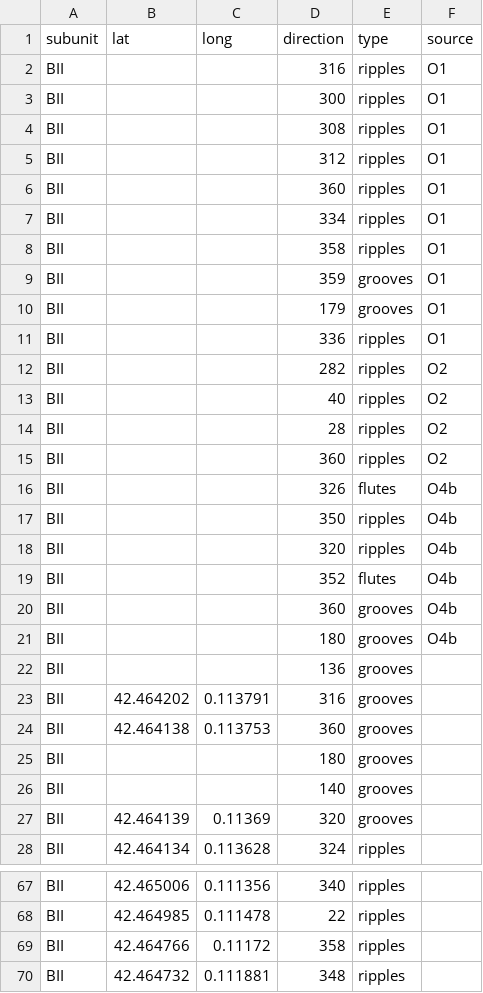
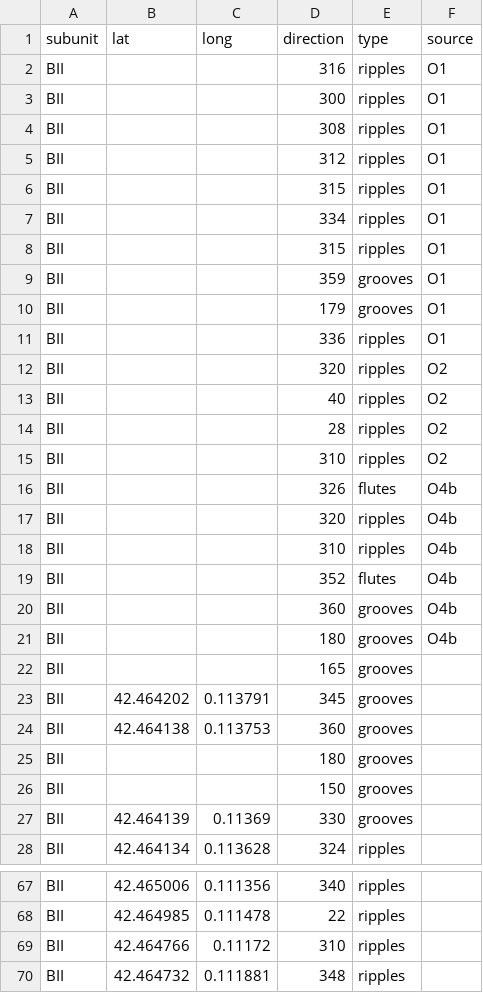
Before and after one commit to eewjt/taylor_et_al_ainsa_data_C6, a CSV file: data/ainsa_pc.csv, drawn as a sheet; only a part is shown, gaps mark what is left out; the diff covers the shown part only.

```diff
--- a/data/ainsa_pc.csv
+++ b/data/ainsa_pc.csv
@@ -5,5 +5,5 @@ BII,,,308,ripples,O1,,,,,,,,,
 BII,,,312,ripples,O1,,,,,,,,,
-BII,,,360,ripples,O1,,,,,,,,,
+BII,,,315,ripples,O1,,,,,,,,,
 BII,,,334,ripples,O1,,,,,,,,,
-BII,,,358,ripples,O1,,,,,,,,,
+BII,,,315,ripples,O1,,,,,,,,,
 BII,,,359,grooves,O1,,,,,,,,,
@@ -11,9 +11,9 @@ BII,,,179,grooves,O1,,,,,,,,,
 BII,,,336,ripples,O1,,,,,,,,,
-BII,,,282,ripples,O2,,,,,,,,,
+BII,,,320,ripples,O2,,,,,,,,,
 BII,,,40,ripples,O2,,,,,,,,,
 BII,,,28,ripples,O2,,,,,,,,,
-BII,,,360,ripples,O2,,,,,,,,,
+BII,,,310,ripples,O2,,,,,,,,,
 BII,,,326,flutes,O4b,,,,,,,,,
-BII,,,350,ripples,O4b,,,,,,,,,
 BII,,,320,ripples,O4b,,,,,,,,,
+BII,,,310,ripples,O4b,,,,,,,,,
 BII,,,352,flutes,O4b,,,,,,,,,
@@ -21,8 +21,8 @@ BII,,,360,grooves,O4b,,,,,,,,,
 BII,,,180,grooves,O4b,,,,,,,,,
-BII,,,136,grooves,,,,,,,,,,
-BII,42.464202,0.113791,316,grooves,,,,,,,,,,
+BII,,,165,grooves,,,,,,,,,,
+BII,42.464202,0.113791,345,grooves,,,,,,,,,,
 BII,42.464138,0.113753,360,grooves,,,,,,,,,,
 BII,,,180,grooves,,,,,,,,,,
-BII,,,140,grooves,,,,,,,,,,
-BII,42.464139,0.11369,320,grooves,,,,,,,,,,
+BII,,,150,grooves,,,,,,,,,,
+BII,42.464139,0.11369,330,grooves,,,,,,,,,,
 BII,42.464134,0.113628,324,ripples,,,,,,,,,,
@@ -68,3 +68,3 @@ BII,42.465006,0.111356,340,ripples,,,,,,,,,,
 BII,42.464985,0.111478,22,ripples,,,,,,,,,,
-BII,42.464766,0.11172,358,ripples,,,,,,,,,,
+BII,42.464766,0.11172,310,ripples,,,,,,,,,,
 BII,42.464732,0.111881,348,ripples,,,,,,,,,,
```
Also changed, not shown: 30 edited cells elsewhere in this file, 11 other files.
